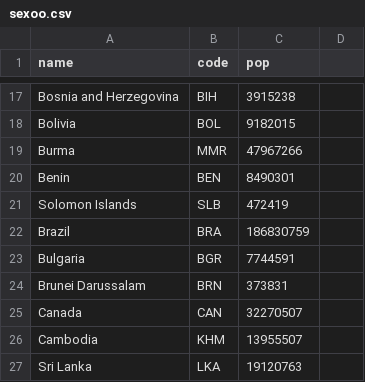
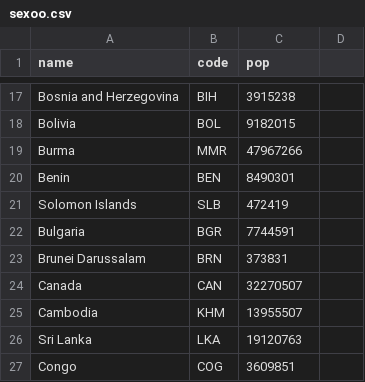
Before and after one commit to Godzilla039/MiPrimeGit, a CSV file: sexoo.csv, drawn as a sheet; only a part is shown, gaps mark what is left out; the shorter side is filled out with more unchanged rows.

Commit message:
Update sexoo.csv

```diff
--- a/sexoo.csv
+++ b/sexoo.csv
@@ -21,3 +21,2 @@ Benin,BEN,8490301
 Solomon Islands,SLB,472419
-Brazil,BRA,186830759
 Bulgaria,BGR,7744591
```
